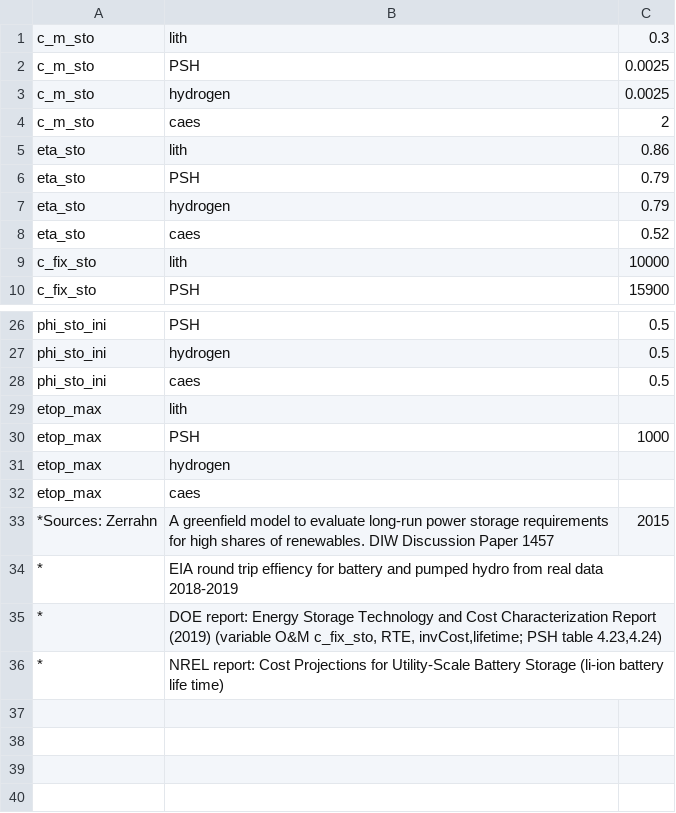
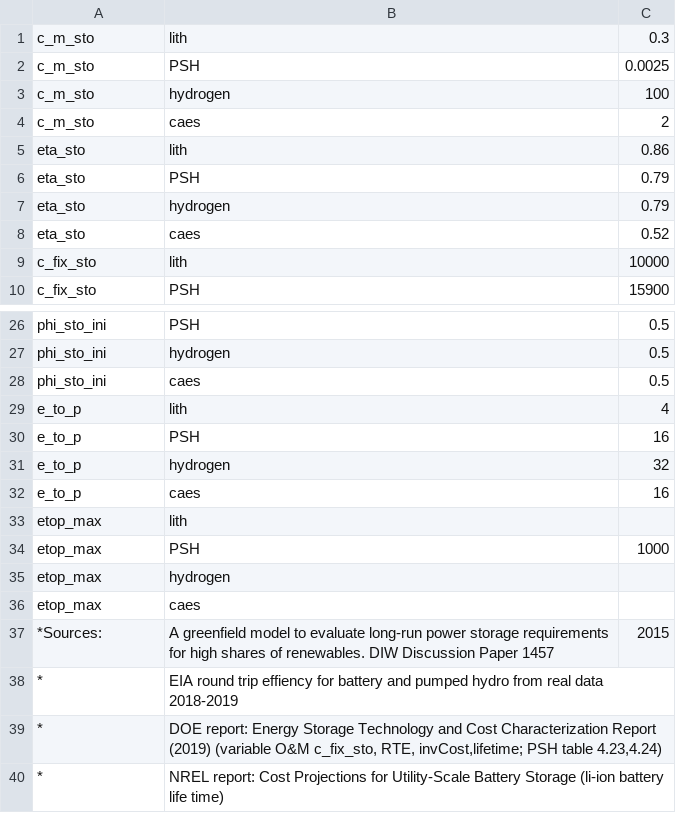
Before and after one commit to cchrisgong/dieter-coupling-remind, a CSV file: DIETER/Storage_new.csv, drawn as a sheet; only a part is shown, gaps mark what is left out.

```diff
--- a/DIETER/Storage_new.csv
+++ b/DIETER/Storage_new.csv
@@ -2,3 +2,3 @@ c_m_sto,lith,0.3
 c_m_sto,PSH,0.0025
-c_m_sto,hydrogen,0.0025
+c_m_sto,hydrogen,100
 c_m_sto,caes,2
@@ -28,2 +28,6 @@ phi_sto_ini,hydrogen,0.5
 phi_sto_ini,caes,0.5
+e_to_p,lith,4
+e_to_p,PSH,16
+e_to_p,hydrogen,32
+e_to_p,caes,16
 etop_max,lith,
@@ -32,3 +36,3 @@ etop_max,hydrogen,
 etop_max,caes,
-*Sources: Zerrahn,A greenfield model to evaluate long-run power storage requirements for high shares of renewables. DIW Discussion Paper 1457,2015
+*Sources:,A greenfield model to evaluate long-run power storage requirements for high shares of renewables. DIW Discussion Paper 1457,2015
 *,EIA round trip effiency for battery and pumped hydro from real data 2018-2019,
```
Also changed, not shown: DIETER/Storage.csv, 3 other files.
